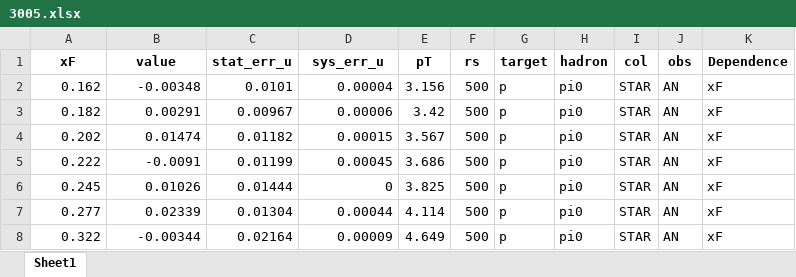
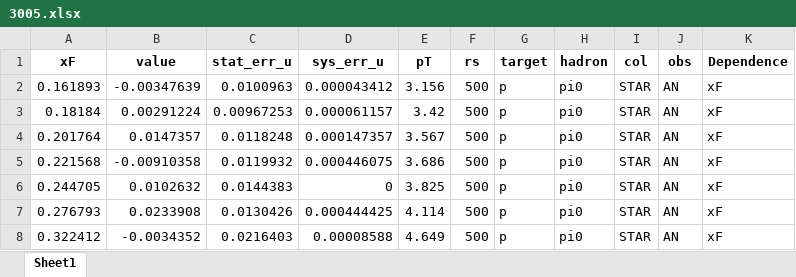
Before and after one commit to QCDHUB/jam3d, an Excel workbook: database/AN_pp/expdata/3005.xlsx, sheet Sheet1, drawn as a sheet; values as stored, in another font and other column widths than the file's, no borders; the diff names each change by its address in the sheet, - before the commit and + after, or states it on an @@ line.

```diff
--- a/database/AN_pp/expdata/3005.xlsx (sheet Sheet1)
+++ b/database/AN_pp/expdata/3005.xlsx (sheet Sheet1)
-A2 (xF): 0.162
+A2 (xF): 0.161893
-B2 (value): -0.00348
+B2 (value): -0.00347639
-C2 (stat_err_u): 0.0101
+C2 (stat_err_u): 0.0100963
-D2 (sys_err_u): 0.00004
+D2 (sys_err_u): 0.000043412
-A3 (xF): 0.182
+A3 (xF): 0.18184
-B3 (value): 0.00291
+B3 (value): 0.00291224
-C3 (stat_err_u): 0.00967
+C3 (stat_err_u): 0.00967253
-D3 (sys_err_u): 0.00006
+D3 (sys_err_u): 0.000061157
-A4 (xF): 0.202
+A4 (xF): 0.201764
-B4 (value): 0.01474
+B4 (value): 0.0147357
-C4 (stat_err_u): 0.01182
+C4 (stat_err_u): 0.0118248
-D4 (sys_err_u): 0.00015
+D4 (sys_err_u): 0.000147357
-A5 (xF): 0.222
+A5 (xF): 0.221568
-B5 (value): -0.0091
+B5 (value): -0.00910358
-C5 (stat_err_u): 0.01199
+C5 (stat_err_u): 0.0119932
-D5 (sys_err_u): 0.00045
+D5 (sys_err_u): 0.000446075
-A6 (xF): 0.245
+A6 (xF): 0.244705
-B6 (value): 0.01026
+B6 (value): 0.0102632
-C6 (stat_err_u): 0.01444
+C6 (stat_err_u): 0.0144383
-A7 (xF): 0.277
+A7 (xF): 0.276793
-B7 (value): 0.02339
+B7 (value): 0.0233908
-C7 (stat_err_u): 0.01304
+C7 (stat_err_u): 0.0130426
-D7 (sys_err_u): 0.00044
+D7 (sys_err_u): 0.000444425
-A8 (xF): 0.322
+A8 (xF): 0.322412
-B8 (value): -0.00344
+B8 (value): -0.0034352
-C8 (stat_err_u): 0.02164
+C8 (stat_err_u): 0.0216403
-D8 (sys_err_u): 0.00009
+D8 (sys_err_u): 0.00008588
```
Also changed, not shown: database/AN_pp/expdata/3004.xlsx, database/sidis/expdata/10065.xlsx.
